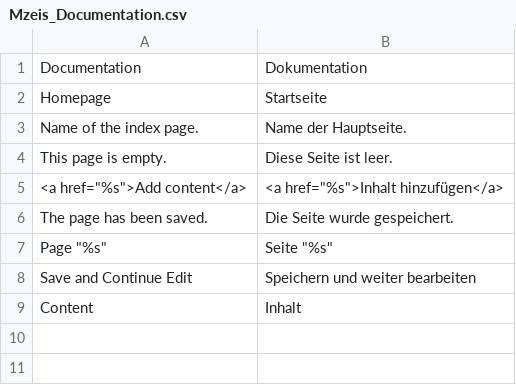
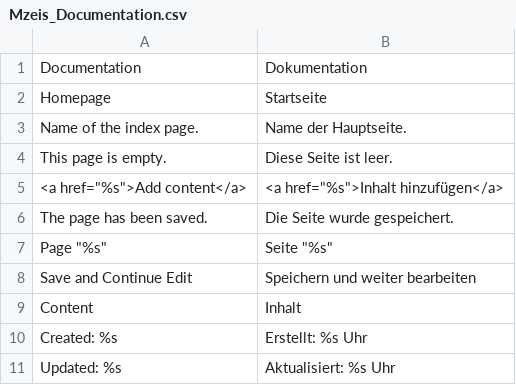
Before and after one commit to mzeis/Mzeis_Documentation, a CSV file: src/app/locale/de_DE/Mzeis_Documentation.csv, drawn as a sheet.

```diff
--- a/src/app/locale/de_DE/Mzeis_Documentation.csv
+++ b/src/app/locale/de_DE/Mzeis_Documentation.csv
@@ -9 +9,3 @@
 "Content","Inhalt"
+"Created: %s","Erstellt: %s Uhr"
+"Updated: %s","Aktualisiert: %s Uhr"
```
Also changed, not shown: src/app/locale/en_US/Mzeis_Documentation.csv, 4 other files.
